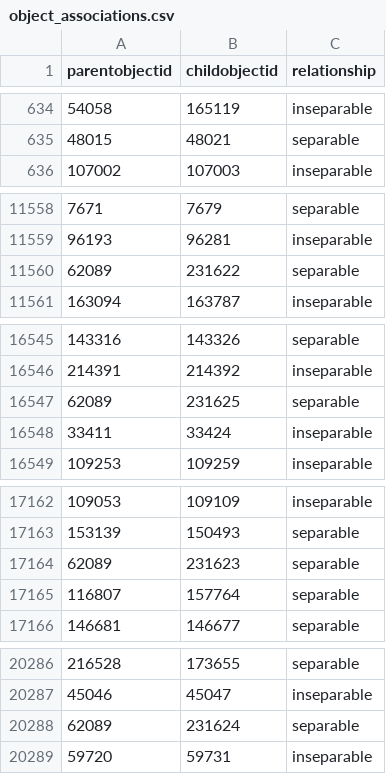
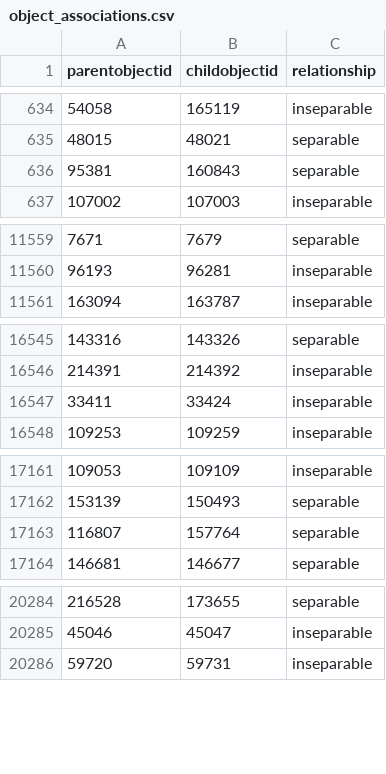
Before and after one commit to isabellajanderson/NGA_Open_Data, a CSV file: data/object_associations.csv, drawn as a sheet; only a part is shown, gaps mark what is left out.

```diff
--- a/data/object_associations.csv
+++ b/data/object_associations.csv
@@ -635,2 +635,3 @@ parentobjectid,childobjectid,relationship
 48015,48021,separable
+95381,160843,separable
 107002,107003,inseparable
@@ -11559,3 +11560,2 @@ parentobjectid,childobjectid,relationship
 96193,96281,inseparable
-62089,231622,separable
 163094,163787,inseparable
@@ -16546,3 +16546,2 @@ parentobjectid,childobjectid,relationship
 214391,214392,inseparable
-62089,231625,separable
 33411,33424,inseparable
@@ -17163,3 +17162,2 @@ parentobjectid,childobjectid,relationship
 153139,150493,separable
-62089,231623,separable
 116807,157764,separable
@@ -20287,3 +20285,2 @@ parentobjectid,childobjectid,relationship
 45046,45047,inseparable
-62089,231624,separable
 59720,59731,inseparable
```
Also changed, not shown: data/objects_historical_data.csv, data/preferred_locations.csv, 1 other file.
